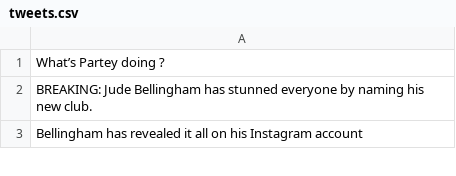
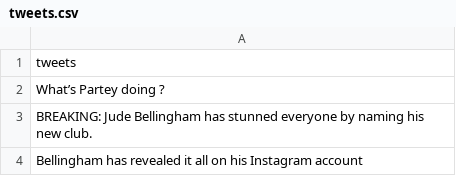
Before and after one commit to risos8200/Topic-Model-Social-Media, a CSV file: tweets.csv, drawn as a sheet; only a part is shown; the diff names each change by its address in the sheet, - before the commit and + after, or states it on an @@ line.

Commit message:
dataset updated

```diff
--- a/tweets.csv
+++ b/tweets.csv
+row 1: tweets
```
